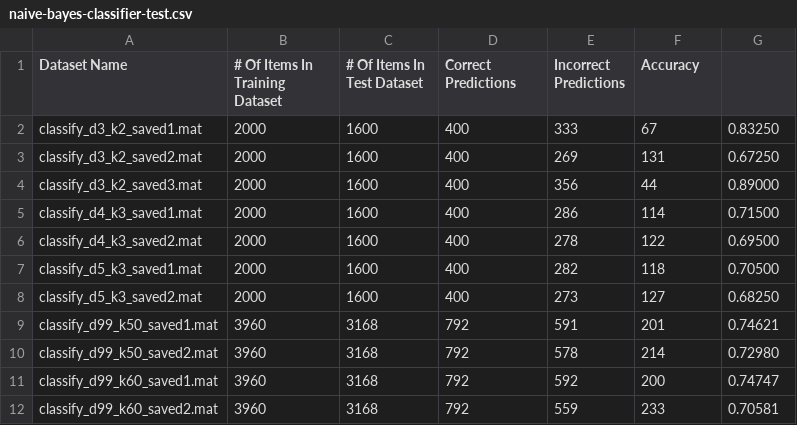
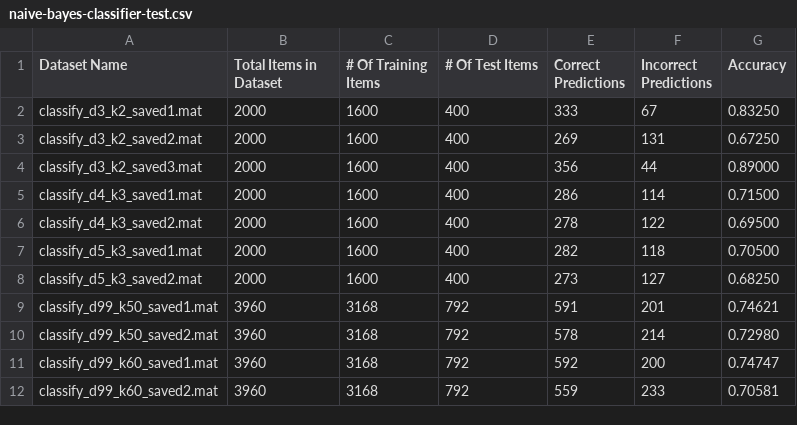
Before and after one commit to finnergizer/classification-algorithm-implementations, a CSV file: results/naive-bayes-classifier-test.csv, drawn as a sheet.

```diff
--- a/results/naive-bayes-classifier-test.csv
+++ b/results/naive-bayes-classifier-test.csv
@@ -1,2 +1,2 @@
-Dataset Name,# Of Items In Training Dataset,# Of Items In Test Dataset,Correct Predictions,Incorrect Predictions,Accuracy
+Dataset Name,Total Items in Dataset,# Of Training Items,# Of Test Items,Correct Predictions,Incorrect Predictions,Accuracy
 classify_d3_k2_saved1.mat,2000,1600,400,333,67,0.83250
```
Also changed, not shown: results/k-nearest-neighbour-classifier-test.csv, results/kernel-density-estimate-naive-bayes-classifier-test.csv, 5 other files.
